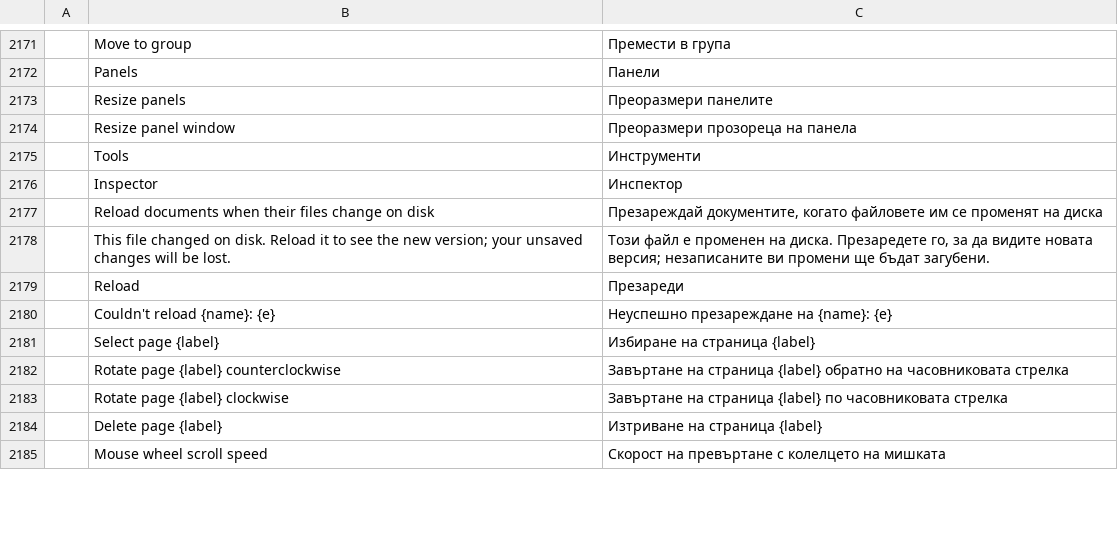
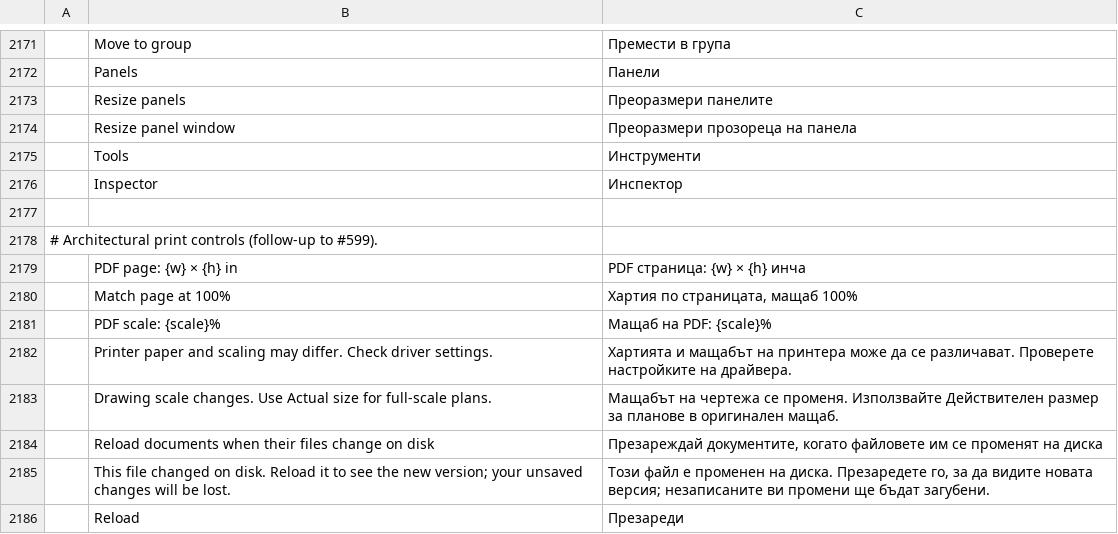
Before and after one commit to 0ldini/pdfcraft, a TSV file: crates/ui-egui/src/i18n/bg.tsv, drawn as a sheet; only a part is shown, gaps mark what is left out; the shorter side is filled out with more unchanged rows; the diff names each change by its address in the sheet, - before the commit and + after, or states it on an @@ line.

```diff
--- a/crates/ui-egui/src/i18n/bg.tsv
+++ b/crates/ui-egui/src/i18n/bg.tsv
+row 2177: (empty)
+row 2178: # Architectural print controls (follow-up to #599).
+row 2179:  | PDF page: {w} × {h} in | PDF страница: {w} × {h} инча
+row 2180:  | Match page at 100% | Хартия по страницата, мащаб 100%
+row 2181:  | PDF scale: {scale}% | Мащаб на PDF: {scale}%
+row 2182:  | Printer paper and scaling may differ. Check driver settings. | Хартията и мащабът на принтера може да се различават. Проверете настройките на драйвера.
+row 2183:  | Drawing scale changes. Use Actual size for full-scale plans. | Мащабът на чертежа се променя. Използвайте Действителен размер за планове в оригинален мащаб.
```
Also changed, not shown: crates/ui-egui/src/i18n/ar.tsv, crates/ui-egui/src/i18n/hu.tsv, 20 other files.
